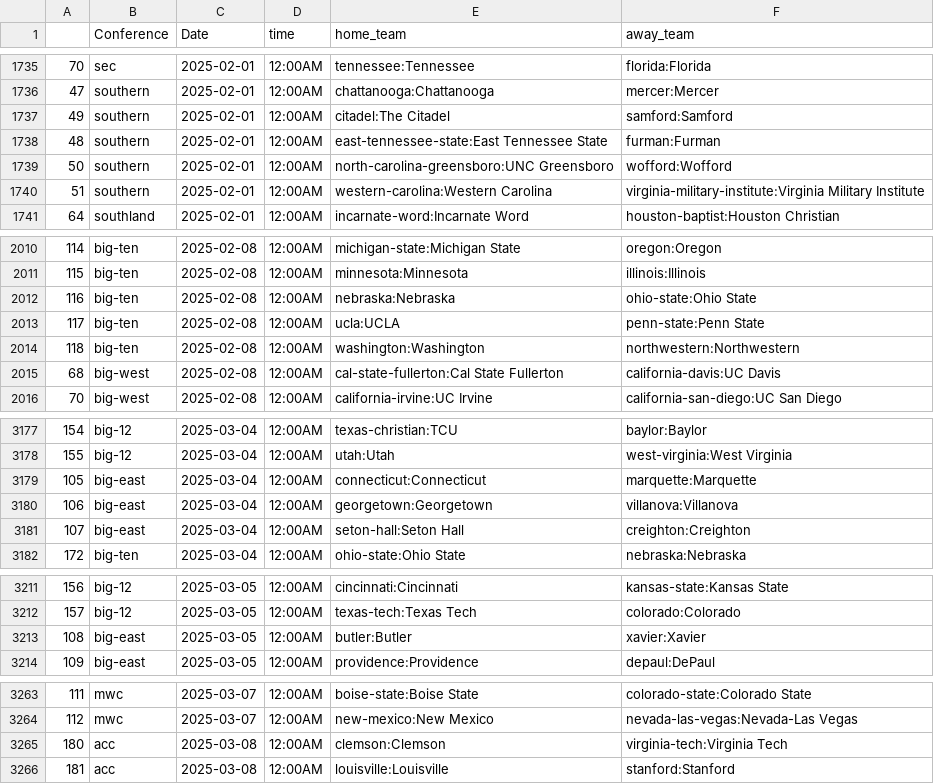
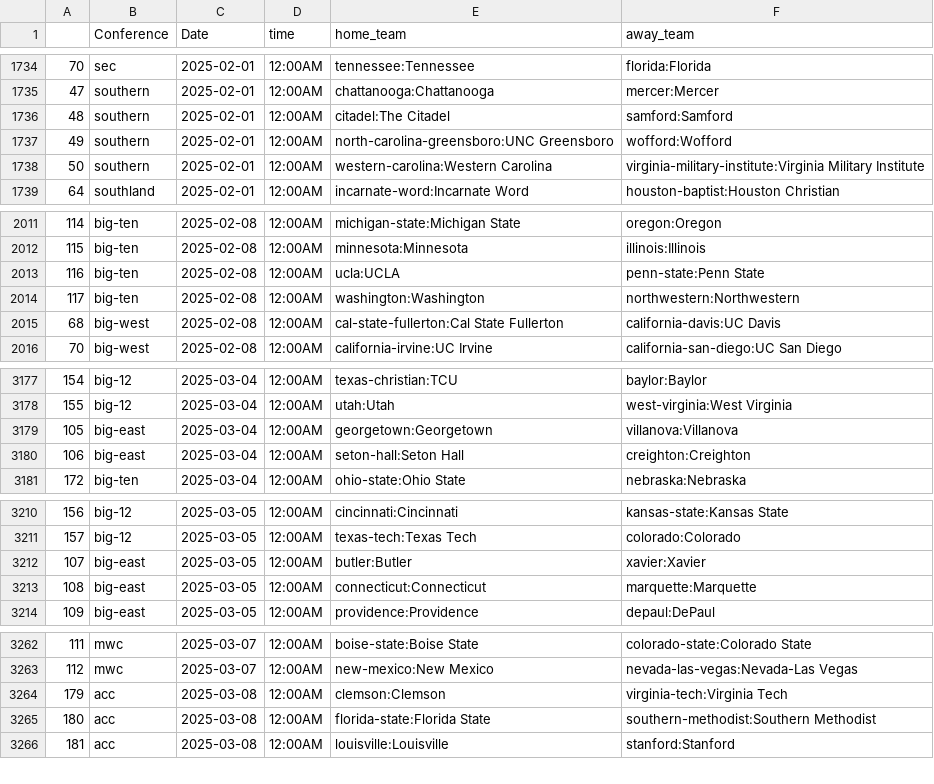
Before and after one commit to trevorscholz1/Portfolio, a CSV file: daily_lockz/models/schedules/ncaab_schedule.csv, drawn as a sheet; only a part is shown, gaps mark what is left out; the diff covers the shown part only.

```diff
--- a/daily_lockz/models/schedules/ncaab_schedule.csv
+++ b/daily_lockz/models/schedules/ncaab_schedule.csv
@@ -1736,6 +1735,5 @@
 47,southern,2025-02-01,12:00AM,chattanooga:Chattanooga,mercer:Mercer
-49,southern,2025-02-01,12:00AM,citadel:The Citadel,samford:Samford
-48,southern,2025-02-01,12:00AM,east-tennessee-state:East Tennessee State,furman:Furman
-50,southern,2025-02-01,12:00AM,north-carolina-greensboro:UNC Greensboro,wofford:Wofford
-51,southern,2025-02-01,12:00AM,western-carolina:Western Carolina,virginia-military-institute:Virginia Military Institute
+48,southern,2025-02-01,12:00AM,citadel:The Citadel,samford:Samford
+49,southern,2025-02-01,12:00AM,north-carolina-greensboro:UNC Greensboro,wofford:Wofford
+50,southern,2025-02-01,12:00AM,western-carolina:Western Carolina,virginia-military-institute:Virginia Military Institute
 64,southland,2025-02-01,12:00AM,incarnate-word:Incarnate Word,houston-baptist:Houston Christian
@@ -2011,5 +2012,4 @@
 115,big-ten,2025-02-08,12:00AM,minnesota:Minnesota,illinois:Illinois
-116,big-ten,2025-02-08,12:00AM,nebraska:Nebraska,ohio-state:Ohio State
-117,big-ten,2025-02-08,12:00AM,ucla:UCLA,penn-state:Penn State
-118,big-ten,2025-02-08,12:00AM,washington:Washington,northwestern:Northwestern
+116,big-ten,2025-02-08,12:00AM,ucla:UCLA,penn-state:Penn State
+117,big-ten,2025-02-08,12:00AM,washington:Washington,northwestern:Northwestern
 68,big-west,2025-02-08,12:00AM,cal-state-fullerton:Cal State Fullerton,california-davis:UC Davis
@@ -3178,5 +3178,4 @@
 155,big-12,2025-03-04,12:00AM,utah:Utah,west-virginia:West Virginia
-105,big-east,2025-03-04,12:00AM,connecticut:Connecticut,marquette:Marquette
-106,big-east,2025-03-04,12:00AM,georgetown:Georgetown,villanova:Villanova
-107,big-east,2025-03-04,12:00AM,seton-hall:Seton Hall,creighton:Creighton
+105,big-east,2025-03-04,12:00AM,georgetown:Georgetown,villanova:Villanova
+106,big-east,2025-03-04,12:00AM,seton-hall:Seton Hall,creighton:Creighton
 172,big-ten,2025-03-04,12:00AM,ohio-state:Ohio State,nebraska:Nebraska
@@ -3212,3 +3211,4 @@
 157,big-12,2025-03-05,12:00AM,texas-tech:Texas Tech,colorado:Colorado
-108,big-east,2025-03-05,12:00AM,butler:Butler,xavier:Xavier
+107,big-east,2025-03-05,12:00AM,butler:Butler,xavier:Xavier
+108,big-east,2025-03-05,12:00AM,connecticut:Connecticut,marquette:Marquette
 109,big-east,2025-03-05,12:00AM,providence:Providence,depaul:DePaul
@@ -3264,3 +3263,4 @@
 112,mwc,2025-03-07,12:00AM,new-mexico:New Mexico,nevada-las-vegas:Nevada-Las Vegas
-180,acc,2025-03-08,12:00AM,clemson:Clemson,virginia-tech:Virginia Tech
+179,acc,2025-03-08,12:00AM,clemson:Clemson,virginia-tech:Virginia Tech
+180,acc,2025-03-08,12:00AM,florida-state:Florida State,southern-methodist:Southern Methodist
 181,acc,2025-03-08,12:00AM,louisville:Louisville,stanford:Stanford
```
Also changed, not shown: 7 added rows, 6 removed rows and 22 edited cells elsewhere in this file, daily_lockz/models/schedules/nba_schedule.csv, daily_lockz/models/schedules/nfl_schedule.csv, 5 other files.
